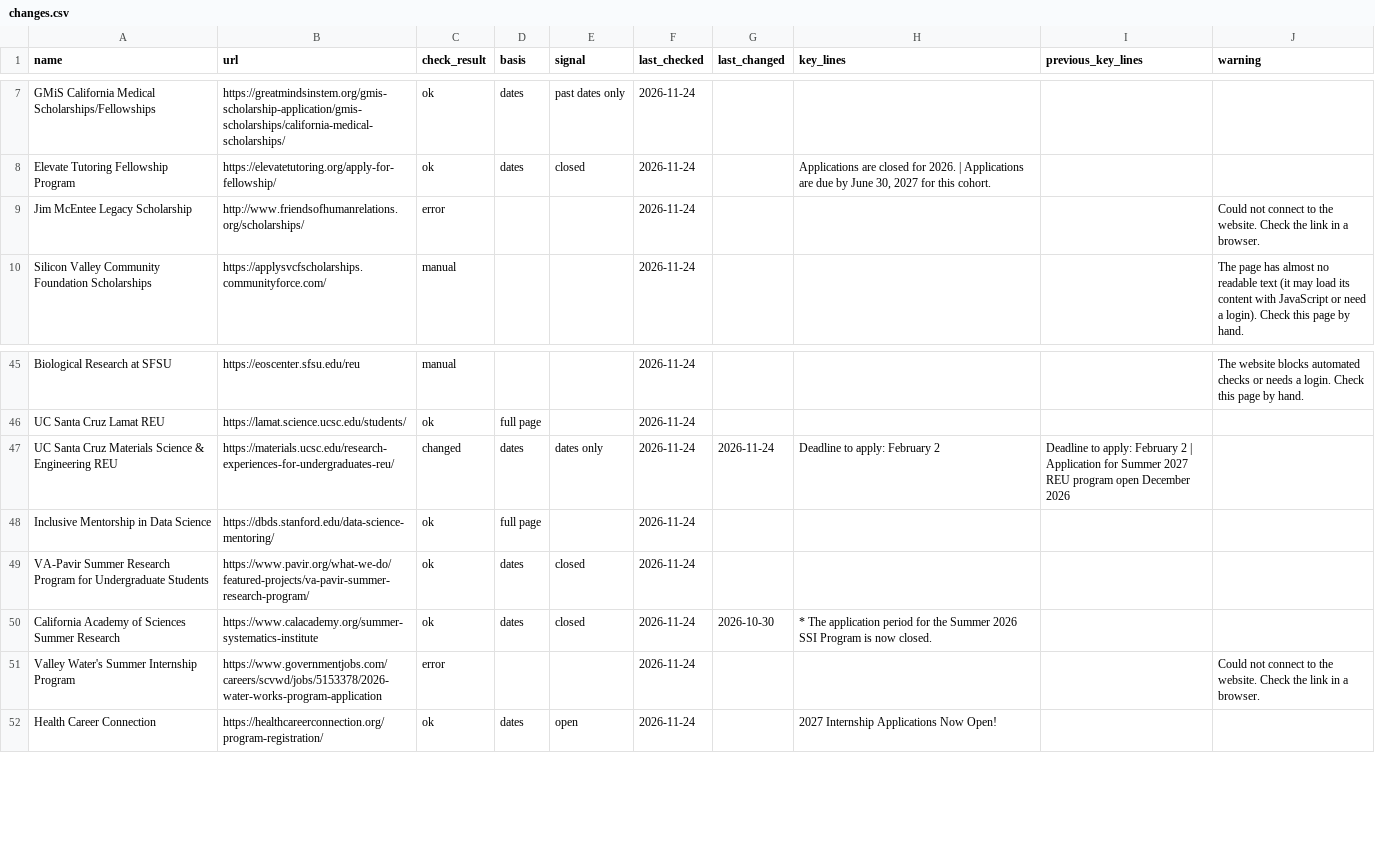
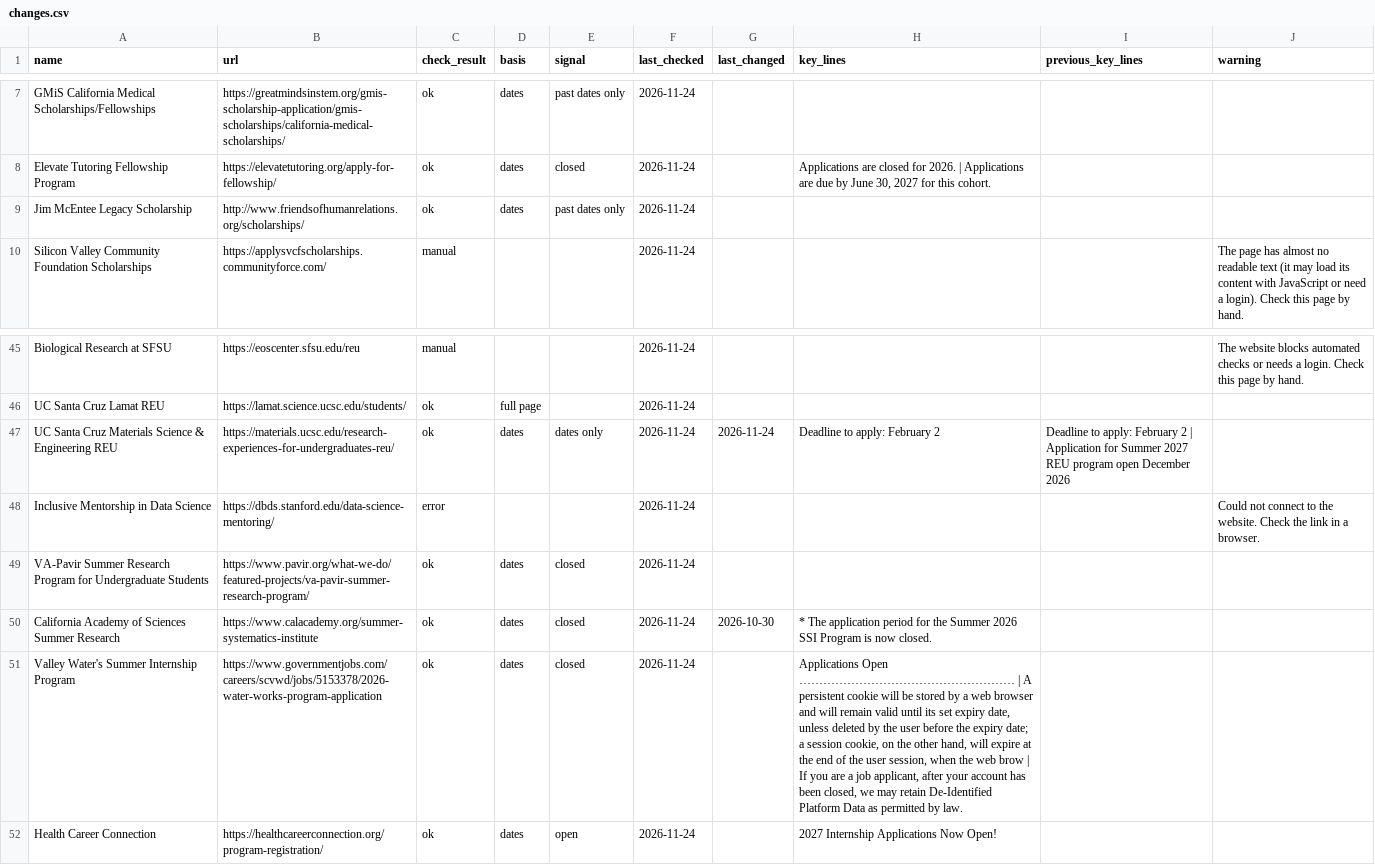
Before and after one commit to MC-MESA/Opportunity-Monitor, a CSV file: changes.csv, drawn as a sheet; only a part is shown, gaps mark what is left out.

Commit message:
Daily check 2026-11-24

```diff
--- a/changes.csv
+++ b/changes.csv
@@ -8,3 +8,3 @@ GMiS California Medical Scholarships/Fellowships,https://greatmindsinstem.org/gm
 Elevate Tutoring Fellowship Program,https://elevatetutoring.org/apply-for-fellowship/,ok,dates,closed,2026-11-24,,"Applications are closed for 2026. | Applications are due by June 30, 2027 for this cohort.",,
-Jim McEntee Legacy Scholarship,http://www.friendsofhumanrelations.org/scholarships/,error,,,2026-11-24,,,,Could not connect to the website. Check the link in a browser.
+Jim McEntee Legacy Scholarship,http://www.friendsofhumanrelations.org/scholarships/,ok,dates,past dates only,2026-11-24,,,,
 Silicon Valley Community Foundation Scholarships,https://applysvcfscholarships.communityforce.com/,manual,,,2026-11-24,,,,The page has almost no readable text (it may load its content with JavaScript or need a login). Check this page by hand.
@@ -46,7 +46,7 @@ Biological Research at SFSU,https://eoscenter.sfsu.edu/reu,manual,,,2026-11-24,,
 UC Santa Cruz Lamat REU,https://lamat.science.ucsc.edu/students/,ok,full page,,2026-11-24,,,,
-UC Santa Cruz Materials Science & Engineering REU,https://materials.ucsc.edu/research-experiences-for-undergraduates-reu/,changed,dates,dates only,2026-11-24,2026-11-24,Deadline to apply: February 2,Deadline to apply: February 2 | Application for Summer 2027 REU program open December 2026,
-Inclusive Mentorship in Data Science,https://dbds.stanford.edu/data-science-mentoring/,ok,full page,,2026-11-24,,,,
+UC Santa Cruz Materials Science & Engineering REU,https://materials.ucsc.edu/research-experiences-for-undergraduates-reu/,ok,dates,dates only,2026-11-24,2026-11-24,Deadline to apply: February 2,Deadline to apply: February 2 | Application for Summer 2027 REU program open December 2026,
+Inclusive Mentorship in Data Science,https://dbds.stanford.edu/data-science-mentoring/,error,,,2026-11-24,,,,Could not connect to the website. Check the link in a browser.
 VA-Pavir Summer Research Program for Undergraduate Students,https://www.pavir.org/what-we-do/featured-projects/va-pavir-summer-research-program/,ok,dates,closed,2026-11-24,,,,
 California Academy of Sciences Summer Research,https://www.calacademy.org/summer-systematics-institute,ok,dates,closed,2026-11-24,2026-10-30,* The application period for the Summer 2026 SSI Program is now closed.,,
-Valley Water's Summer Internship Program,https://www.governmentjobs.com/careers/scvwd/jobs/5153378/2026-water-works-program-application,error,,,2026-11-24,,,,Could not connect to the website. Check the link in a browser.
+Valley Water's Summer Internship Program,https://www.governmentjobs.com/careers/scvwd/jobs/5153378/2026-water-works-program-application,ok,dates,closed,2026-11-24,,"Applications Open ……………………………………………… | A persistent cookie will be stored by a web browser and will remain valid until its set expiry date, unless deleted by the user before the expiry date; a session cookie, on the other hand, will expire at the end of the user session, when the web brow | If you are a job applicant, after your account has been closed, we may retain De-Identified Platform Data as permitted by law.",,
 Health Career Connection,https://healthcareerconnection.org/program-registration/,ok,dates,open,2026-11-24,,2027 Internship Applications Now Open!,,
```
